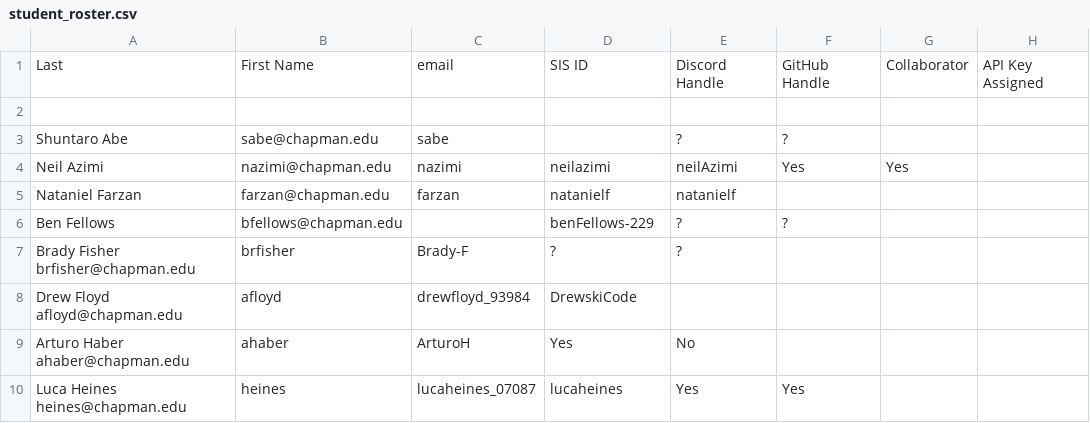
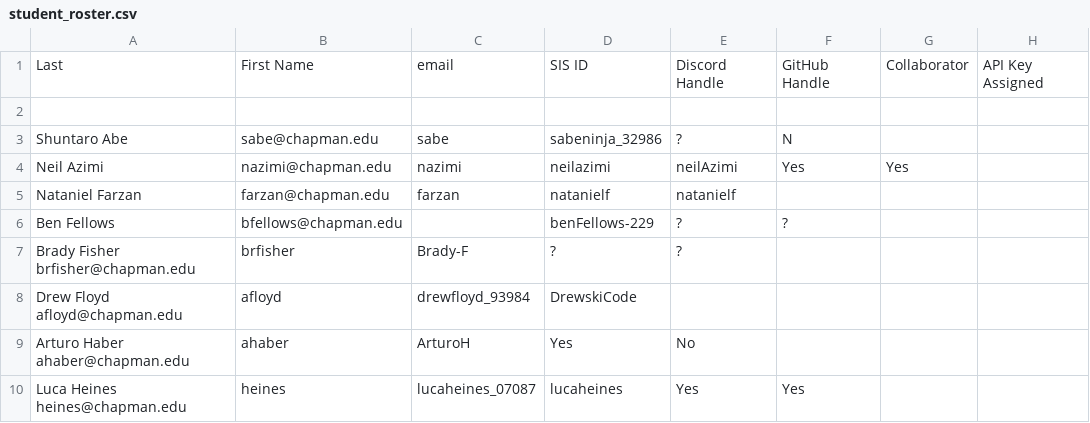
Before and after one commit to neilAzimi/CPSC_298, a CSV file: docs/student_roster.csv, drawn as a sheet; only a part is shown.

Commit message:
adding Abe

```diff
--- a/docs/student_roster.csv
+++ b/docs/student_roster.csv
@@ -2,3 +2,3 @@ Last, First Name, email,  SIS ID, Discord Handle,  GitHub Handle, Collaborator,
 
-Shuntaro Abe, sabe@chapman.edu,	sabe, , ?, ? 	
+Shuntaro Abe, sabe@chapman.edu,	sabe, sabeninja_32986, ?, N 	
 Neil Azimi,	nazimi@chapman.edu,	nazimi,	neilazimi, neilAzimi, Yes, Yes
```
